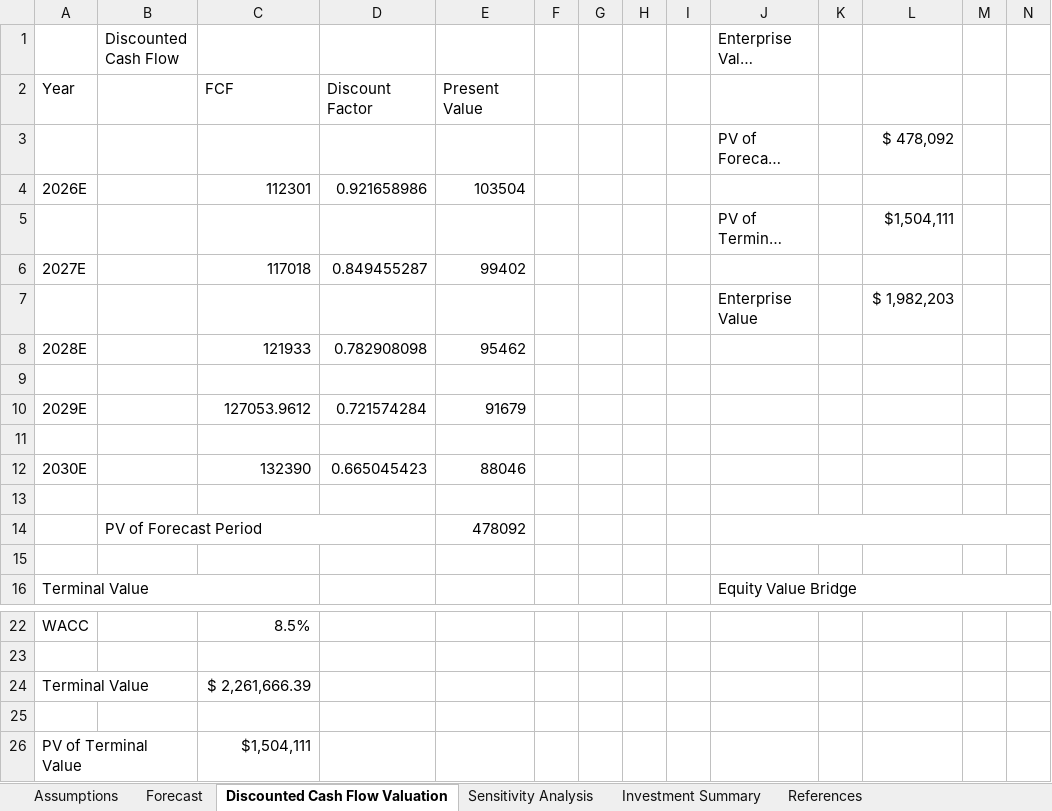
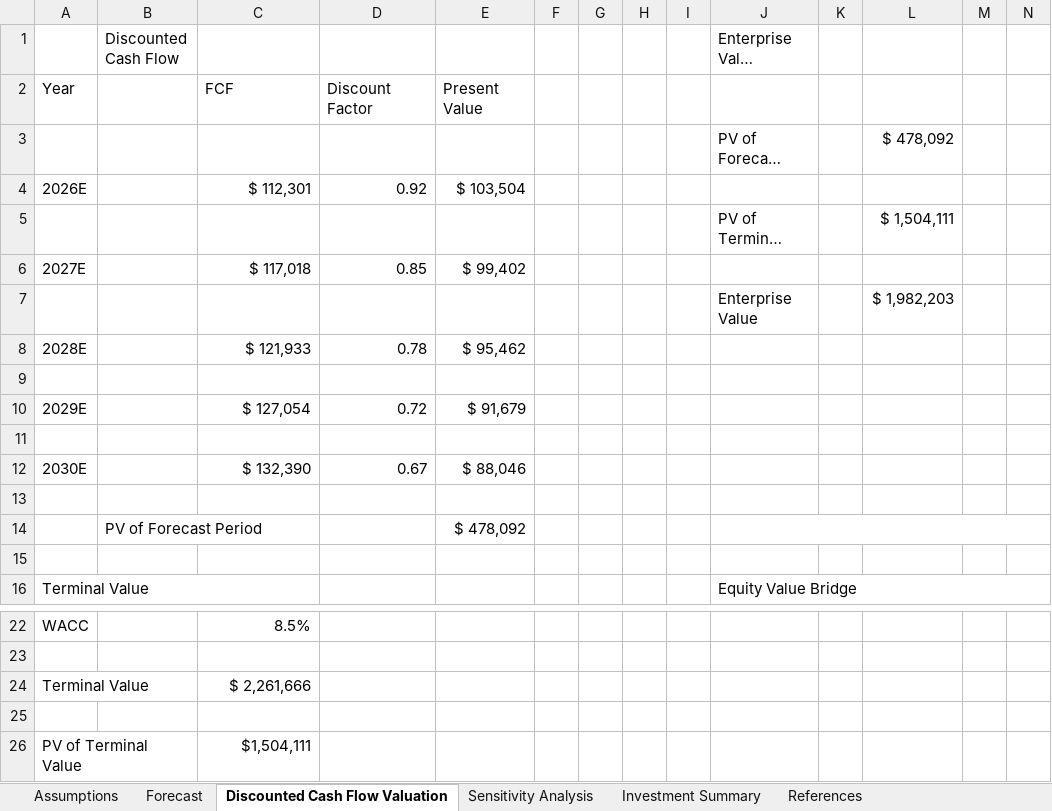
Before and after one commit to varunjammalamadaka/varun-portfolio, an Excel workbook: public/DCF_Valuation.xlsx, sheet Discounted Cash Flow Valuation, drawn as a sheet; only a part is shown, gaps mark what is left out; long unchanged cells end in …; values as stored, in another font and other column widths than the file's, no cell formats; removed rows and columns are numbered as before the commit, all else as after; rows hold the shown columns only; the diff names each change by its address in the sheet, - before the commit and + after, or states it on an @@ line.

```diff
--- a/public/DCF_Valuation.xlsx (sheet Discounted Cash Flow Valuation)
+++ b/public/DCF_Valuation.xlsx (sheet Discounted Cash Flow Valuation)
-row 4: 2026E |  | 112301 | 0.921658986 | 103504
+row 4: 2026E |  | $ 112,301 | 0.92 | $ 103,504
-L5: $1,504,111
+L5: $ 1,504,111
-row 6: 2027E |  | 117018 | 0.849455287 | 99402
+row 6: 2027E |  | $ 117,018 | 0.85 | $ 99,402
-row 8: 2028E |  | 121933 | 0.782908098 | 95462
+row 8: 2028E |  | $ 121,933 | 0.78 | $ 95,462
-row 10: 2029E |  | 127053.9612 | 0.721574284 | 91679
+row 10: 2029E |  | $ 127,054 | 0.72 | $ 91,679
-row 12: 2030E |  | 132390 | 0.665045423 | 88046
+row 12: 2030E |  | $ 132,390 | 0.67 | $ 88,046
-B14:D14 merged
-E14: 478092
+E14: $ 478,092
-C24: $ 2,261,666.39
+C24: $ 2,261,666
```
Also changed, not shown: sheet Assumptions, sheet Sensitivity Analysis, sheet Investment Summary, cell formats, 2 other files.
